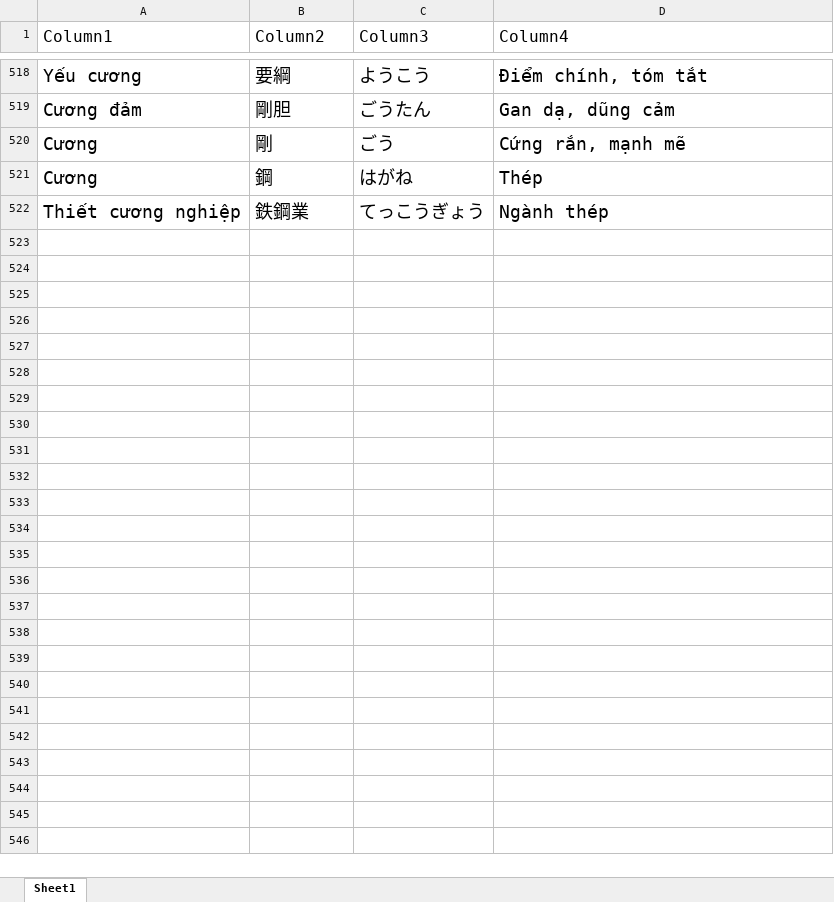
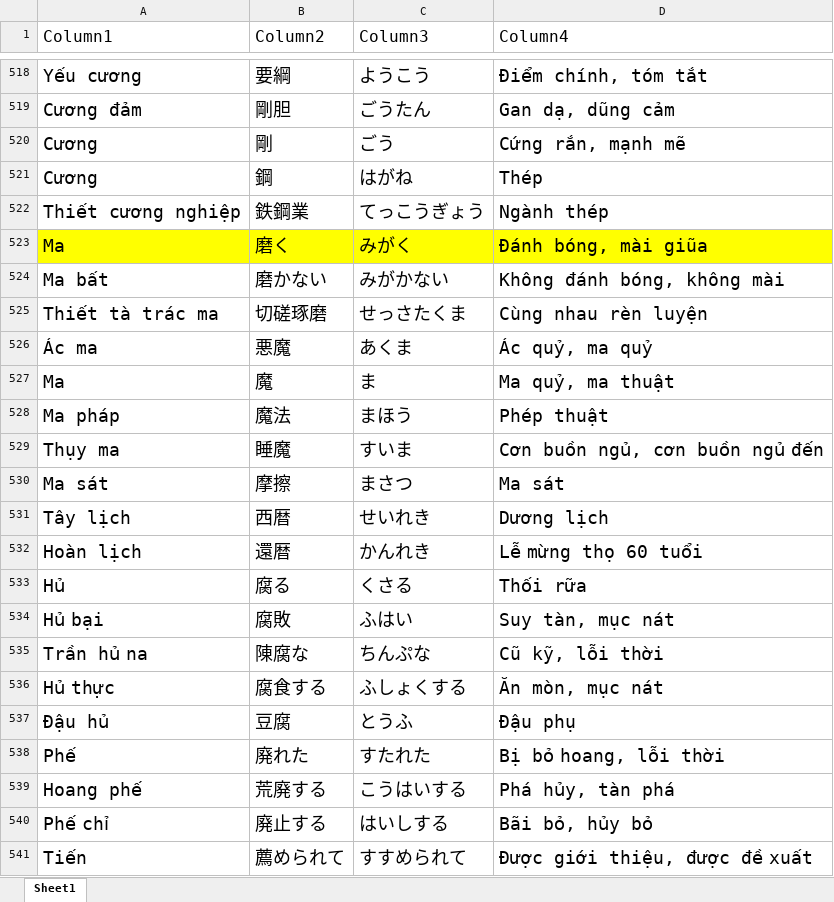
Before and after one commit to Tuand1710/Luyende_N1, an Excel workbook: kanji_n1.xlsx, sheet Sheet1, drawn as a sheet; only a part is shown, gaps mark what is left out; values as stored, in another font and other column widths than the file's, no borders; table styles not drawn; the diff covers the shown part only; the diff names each change by its address in the sheet, - before the commit and + after, or states it on an @@ line.

Commit message:
add kanji 16062025

```diff
--- a/kanji_n1.xlsx (sheet Sheet1)
+++ b/kanji_n1.xlsx (sheet Sheet1)
+row 523: Ma | 磨く | みがく | Đánh bóng, mài giũa
+row 524: Ma bất | 磨かない | みがかない | Không đánh bóng, không mài
+row 525: Thiết tà trác ma | 切磋琢磨 | せっさたくま | Cùng nhau rèn luyện
+row 526: Ác ma | 悪魔 | あくま | Ác quỷ, ma quỷ
+row 527: Ma | 魔 | ま | Ma quỷ, ma thuật
+row 528: Ma pháp | 魔法 | まほう | Phép thuật
+row 529: Thụy ma | 睡魔 | すいま | Cơn buồn ngủ, cơn buồn ngủ đến
+row 530: Ma sát | 摩擦 | まさつ | Ma sát
+row 531: Tây lịch | 西暦 | せいれき | Dương lịch
+row 532: Hoàn lịch | 還暦 | かんれき | Lễ mừng thọ 60 tuổi
+row 533: Hủ | 腐る | くさる | Thối rữa
+row 534: Hủ bại | 腐敗 | ふはい | Suy tàn, mục nát
+row 535: Trần hủ na | 陳腐な | ちんぷな | Cũ kỹ, lỗi thời
+row 536: Hủ thực | 腐食する | ふしょくする | Ăn mòn, mục nát
+row 537: Đậu hủ | 豆腐 | とうふ | Đậu phụ
+row 538: Phế | 廃れた | すたれた | Bị bỏ hoang, lỗi thời
+row 539: Hoang phế | 荒廃する | こうはいする | Phá hủy, tàn phá
+row 540: Phế chỉ | 廃止する | はいしする | Bãi bỏ, hủy bỏ
+row 541: Tiến | 薦められて | すすめられて | Được giới thiệu, được đề xuất
```
Also changed, not shown: 194 added rows elsewhere in this sheet, 1 other file.
